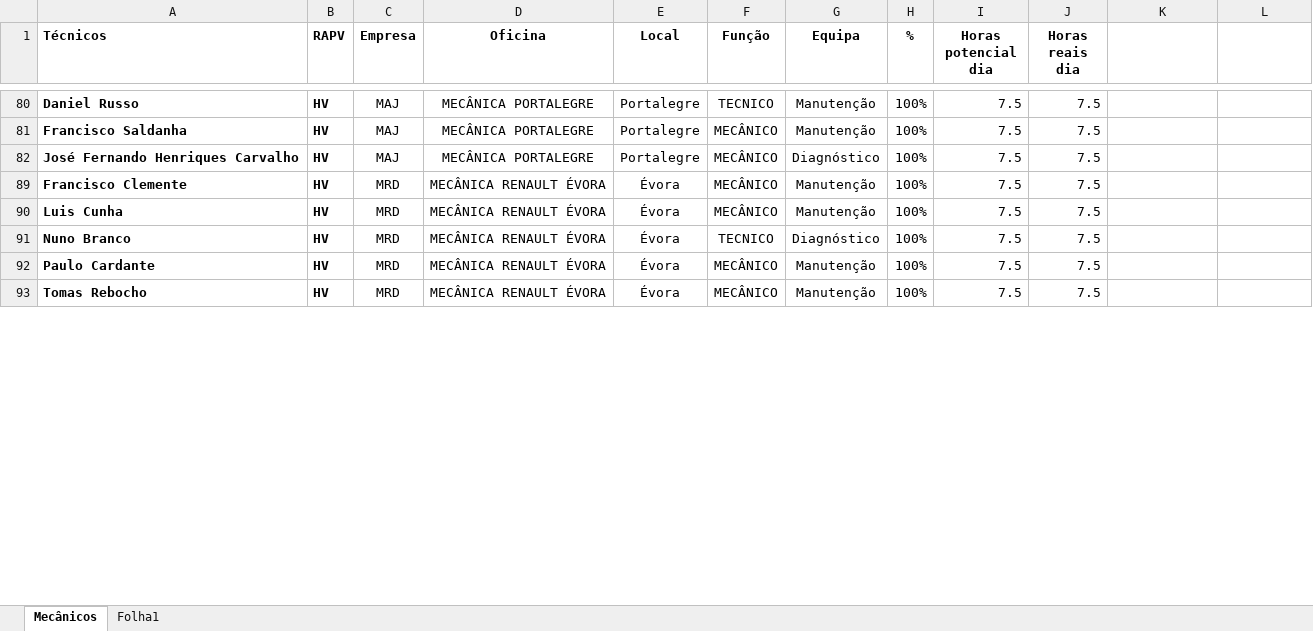
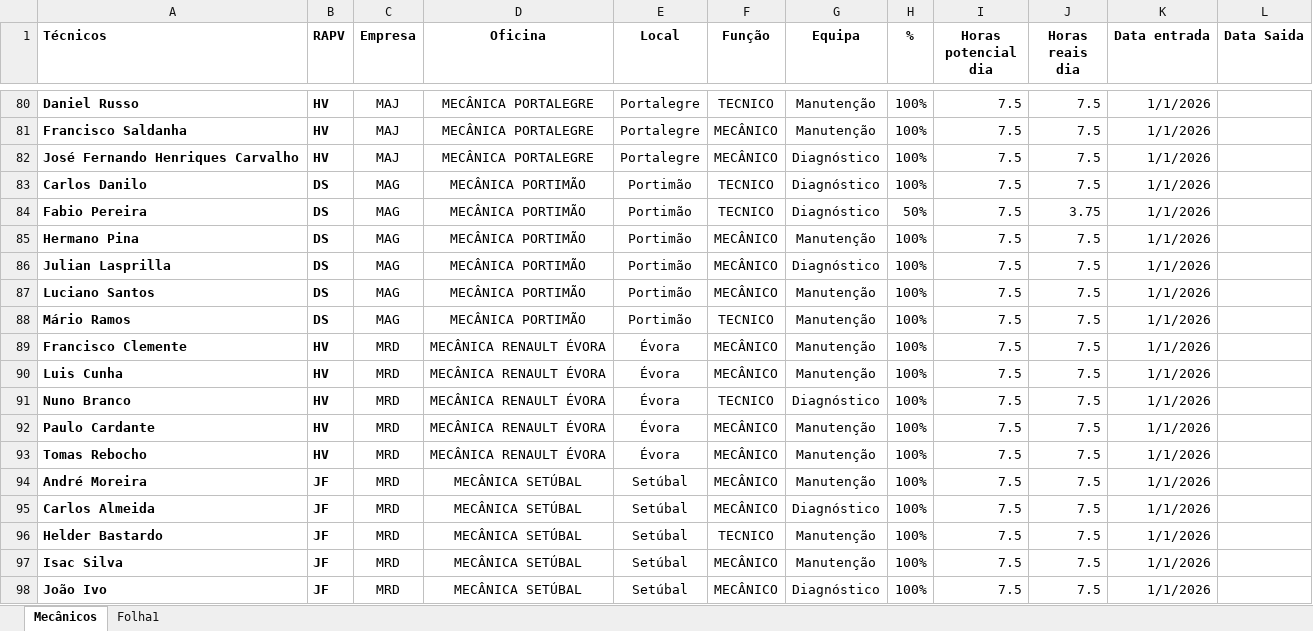
Before and after one commit to victorolhoazul-coder/Produtividades-Oficinas, an Excel workbook: tabela mecânicos.xlsx, sheet Mecânicos, drawn as a sheet; only a part is shown, gaps mark what is left out; values as stored, in another font and other column widths than the file's, no borders; table styles not drawn; the diff covers the shown part only; the diff names each change by its address in the sheet, - before the commit and + after, or states it on an @@ line.

```diff
--- a/tabela mecânicos.xlsx (sheet Mecânicos)
+++ b/tabela mecânicos.xlsx (sheet Mecânicos)
-K1: (empty)
+K1: Data entrada
-L1: (empty)
+L1: Data Saida
-K80:K82 (Data entrada): (empty)
+K80:K82 (Data entrada): 1/1/2026
+row 83: Carlos Danilo | DS | MAG | MECÂNICA PORTIMÃO | Portimão | TECNICO | Diagnóstico | 100% | 7.5 | 7.5 | 1/1/2026
+row 84: Fabio Pereira | DS | MAG | MECÂNICA PORTIMÃO | Portimão | TECNICO | Diagnóstico | 50% | 7.5 | 3.75 | 1/1/2026
+row 85: Hermano Pina | DS | MAG | MECÂNICA PORTIMÃO | Portimão | MECÂNICO | Manutenção | 100% | 7.5 | 7.5 | 1/1/2026
+row 86: Julian Lasprilla | DS | MAG | MECÂNICA PORTIMÃO | Portimão | MECÂNICO | Diagnóstico | 100% | 7.5 | 7.5 | 1/1/2026
+row 87: Luciano Santos | DS | MAG | MECÂNICA PORTIMÃO | Portimão | MECÂNICO | Manutenção | 100% | 7.5 | 7.5 | 1/1/2026
+row 88: Mário Ramos | DS | MAG | MECÂNICA PORTIMÃO | Portimão | TECNICO | Manutenção | 100% | 7.5 | 7.5 | 1/1/2026
-K89:K93 (Data entrada): (empty)
+K89:K93 (Data entrada): 1/1/2026
+row 94: André Moreira | JF | MRD | MECÂNICA SETÚBAL | Setúbal | MECÂNICO | Manutenção | 100% | 7.5 | 7.5 | 1/1/2026
+row 95: Carlos Almeida | JF | MRD | MECÂNICA SETÚBAL | Setúbal | MECÂNICO | Diagnóstico | 100% | 7.5 | 7.5 | 1/1/2026
+row 96: Helder Bastardo | JF | MRD | MECÂNICA SETÚBAL | Setúbal | TECNICO | Manutenção | 100% | 7.5 | 7.5 | 1/1/2026
+row 97: Isac Silva | JF | MRD | MECÂNICA SETÚBAL | Setúbal | MECÂNICO | Manutenção | 100% | 7.5 | 7.5 | 1/1/2026
+row 98: João Ivo | JF | MRD | MECÂNICA SETÚBAL | Setúbal | MECÂNICO | Diagnóstico | 100% | 7.5 | 7.5 | 1/1/2026
```
Also changed, not shown: 81 added rows and 23 edited cells elsewhere in this sheet, 1 other file.
